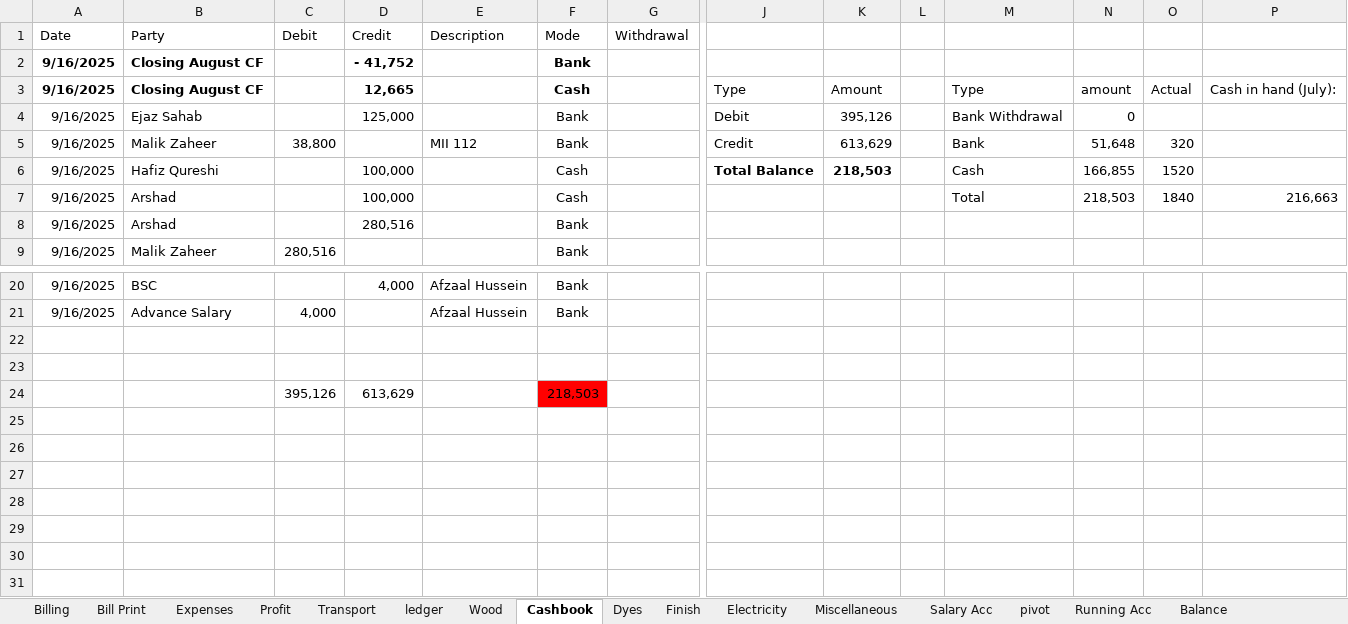
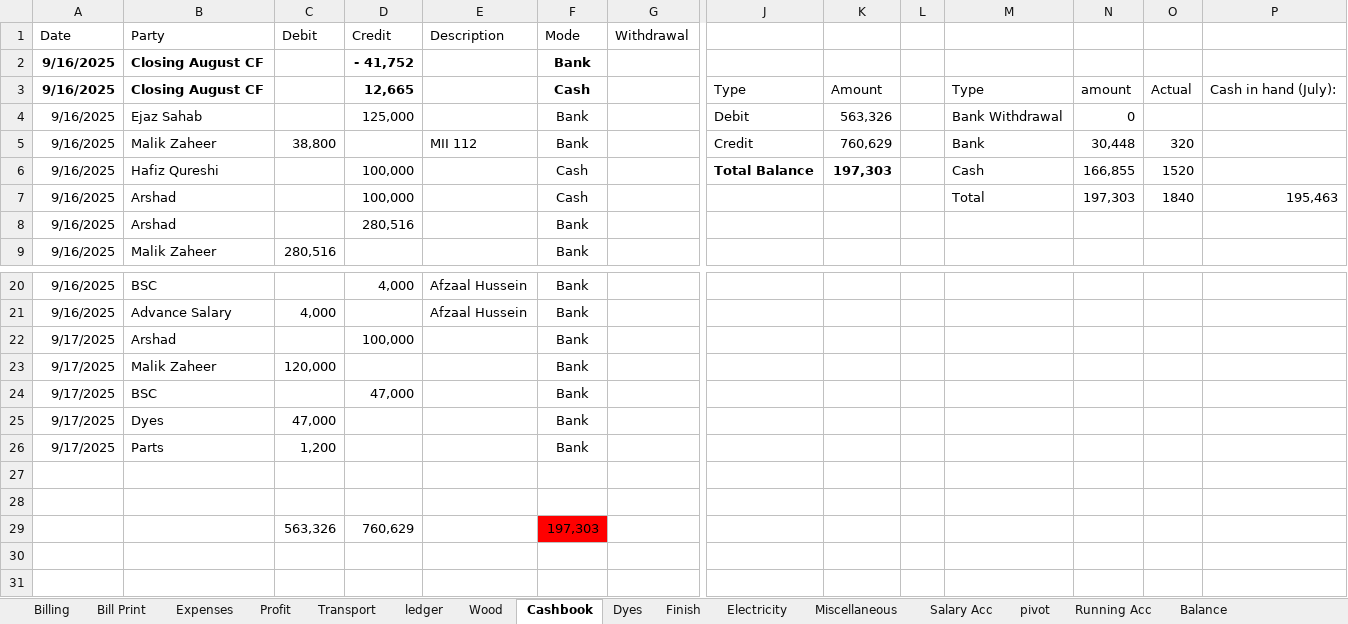
Before and after one commit to omerrazzaq4/AlHamd_Sept, an Excel workbook: Factory_Khata_September.xlsx, sheet Cashbook, drawn as a sheet; only a part is shown, gaps mark what is left out; values as stored, in another font and other column widths than the file's, no borders; charts and pictures and table styles not drawn; removed rows and columns are numbered as before the commit, all else as after; rows hold the shown columns only; the diff names each change by its address in the sheet, - before the commit and + after, or states it on an @@ line.

Commit message:
Add files via upload

```diff
--- a/Factory_Khata_September.xlsx (sheet Cashbook)
+++ b/Factory_Khata_September.xlsx (sheet Cashbook)
-K4: 395,126
+K4: 563,326
-K5: 613,629
+K5: 760,629
-N5: 51,648
+N5: 30,448
-K6: 218,503
+K6: 197,303
-N7: 218,503
+N7: 197,303
-P7: 216,663
+P7: 195,463
+row 22: 9/17/2025 | Arshad |  | 100,000 |  | Bank
+row 23: 9/17/2025 | Malik Zaheer | 120,000 |  |  | Bank
+row 24: 9/17/2025 | BSC |  | 47,000 |  | Bank
+row 25: 9/17/2025 | Dyes | 47,000 |  |  | Bank
+row 26: 9/17/2025 | Parts | 1,200 |  |  | Bank
-row 24:  |  | 395,126 | 613,629 |  | 218,503
-row 29: (empty)
+row 29:  |  | 563,326 | 760,629 |  | 197,303
-F29 fill: none
+F29 fill: #FF0000
-row 26: (empty)
-row 27: (empty)
-row 28: (empty)
-row 29: (empty)
```
Also changed, not shown: sheet Profit, sheet Billing, sheet Balance, sheet Expenses, sheet Bill Print, sheet Running Acc, charts or pictures.
